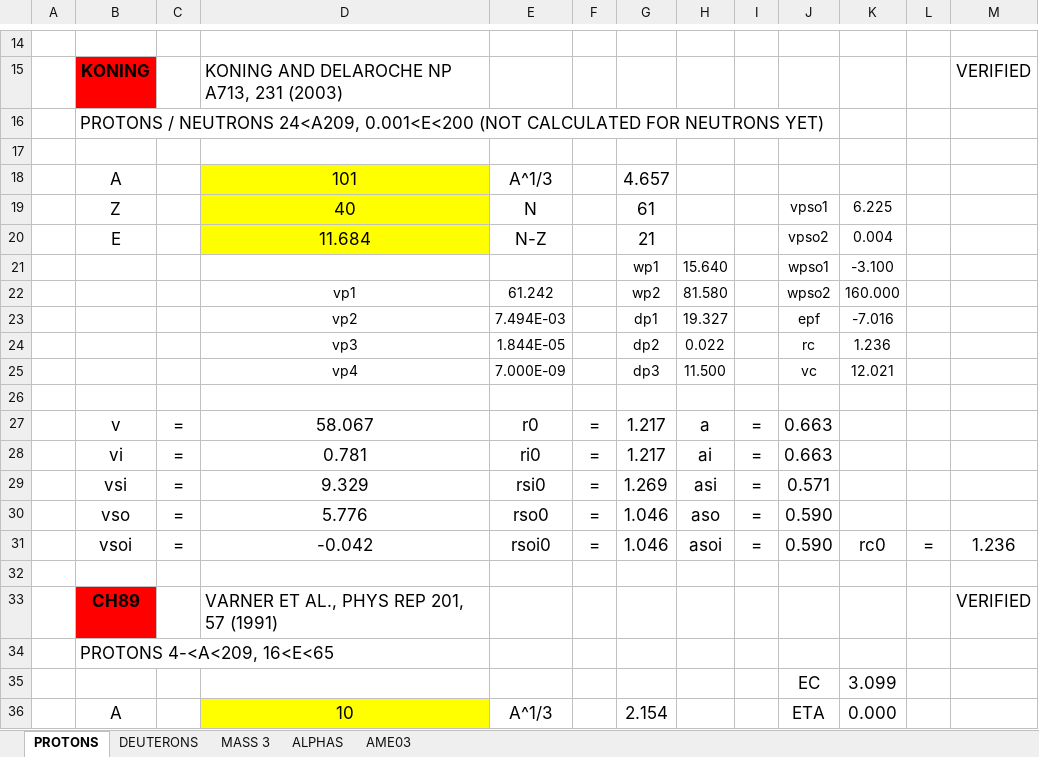
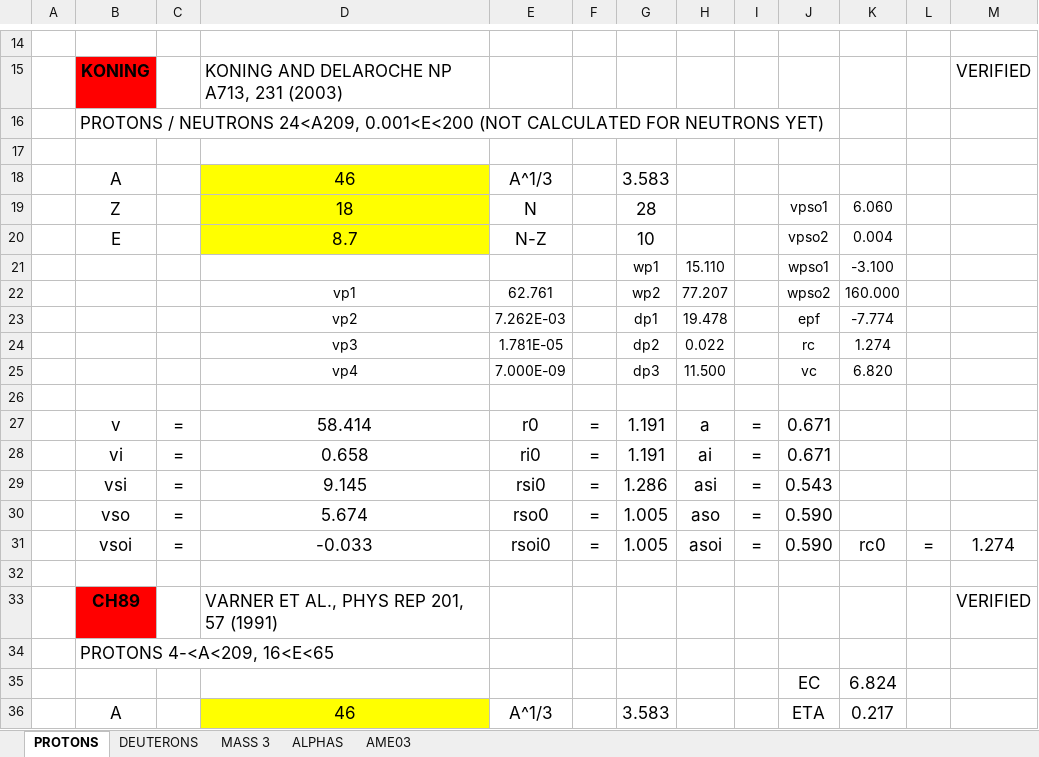
Before and after one commit to danielebrugnara/Analysis, an Excel workbook: Utilities/Reactions/global_potentials.xlsx, sheet PROTONS, drawn as a sheet; only a part is shown, gaps mark what is left out; values as stored, in another font and other column widths than the file's, no borders; the diff covers the shown part only; the diff names each change by its address in the sheet, - before the commit and + after, or states it on an @@ line.

```diff
--- a/Utilities/Reactions/global_potentials.xlsx (sheet PROTONS)
+++ b/Utilities/Reactions/global_potentials.xlsx (sheet PROTONS)
-D18: 101
+D18: 46
-G18: 4.657
+G18: 3.583
-D19: 40
+D19: 18
-G19: 61
+G19: 28
-K19: 6.225
+K19: 6.060
-D20: 11.684
+D20: 8.7
-G20: 21
+G20: 10
-H21: 15.640
+H21: 15.110
-E22: 61.242
+E22: 62.761
-H22: 81.580
+H22: 77.207
-E23: 7.494E-03
+E23: 7.262E-03
-H23: 19.327
+H23: 19.478
-K23: -7.016
+K23: -7.774
-E24: 1.844E-05
+E24: 1.781E-05
-K24: 1.236
+K24: 1.274
-K25: 12.021
+K25: 6.820
-D27: 58.067
+D27: 58.414
-G27:G28: 1.217
+G27:G28: 1.191
-J27:J28: 0.663
+J27:J28: 0.671
-D28: 0.781
+D28: 0.658
-D29: 9.329
+D29: 9.145
-G29: 1.269
+G29: 1.286
-J29: 0.571
+J29: 0.543
-D30: 5.776
+D30: 5.674
-G30:G31: 1.046
+G30:G31: 1.005
-D31: -0.042
+D31: -0.033
-M31: 1.236
+M31: 1.274
-K35: 3.099
+K35: 6.824
-D36: 10
+D36: 46
-G36: 2.154
+G36: 3.583
-K36: 0.000
+K36: 0.217
```
Also changed, not shown: 24 edited cells elsewhere in this sheet, sheet DEUTERONS, sheet MASS 3, 6 other files.
